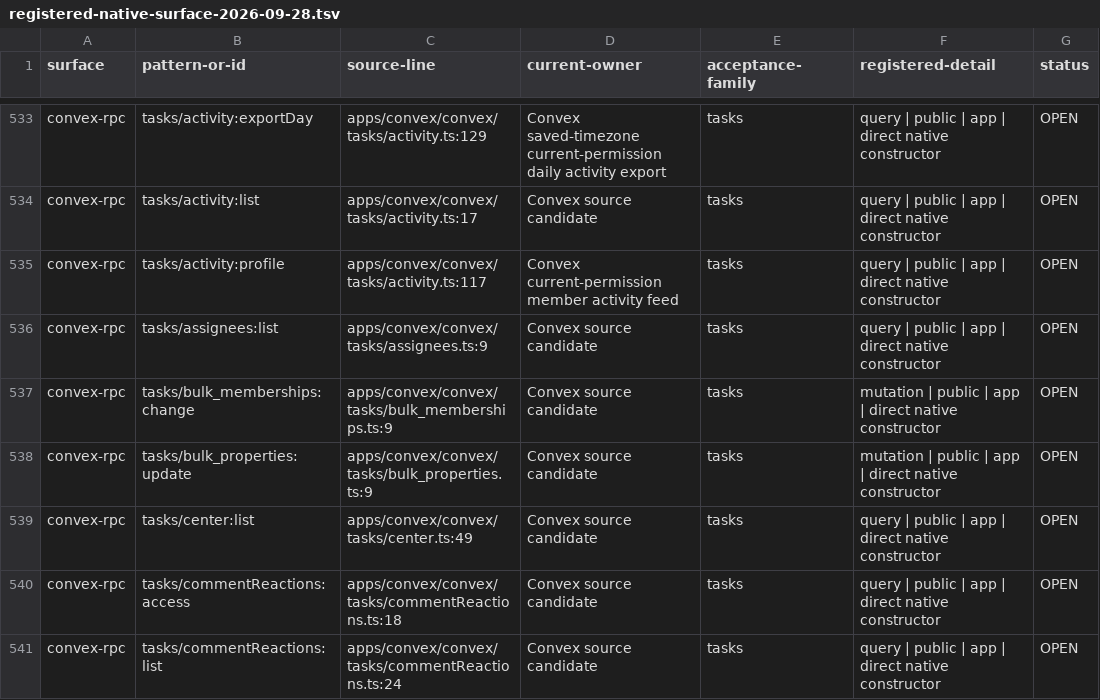
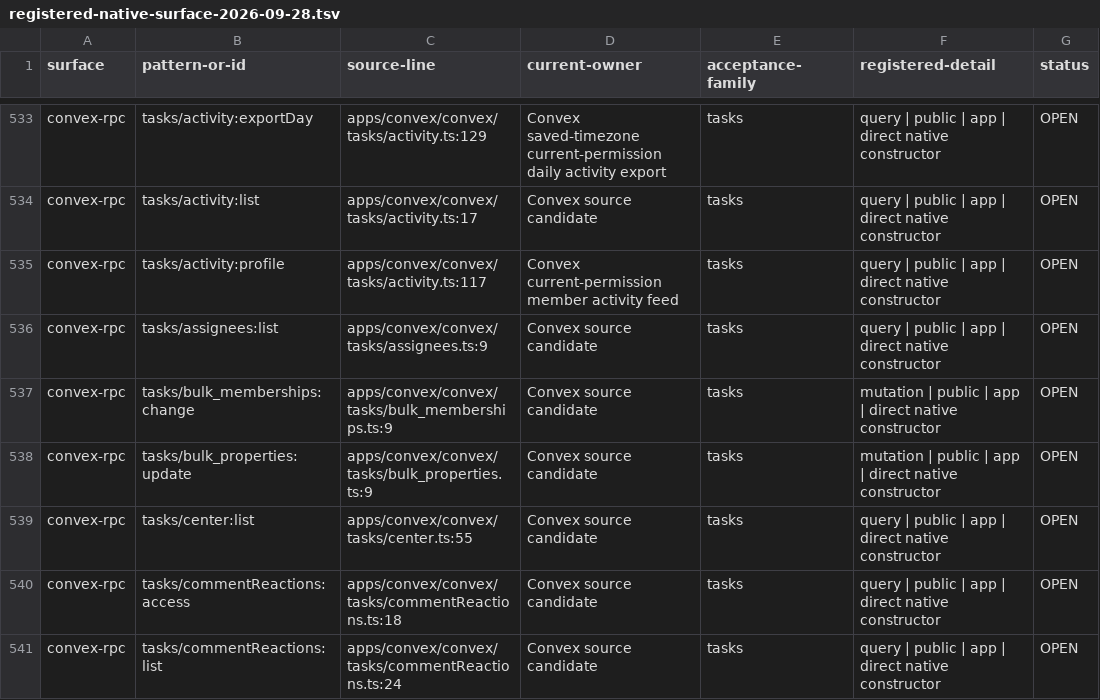
Before and after one commit to withsummon/summon-core-system, a TSV file: docs/migrations/convex/registered-native-surface-2026-09-28.tsv, drawn as a sheet; only a part is shown, gaps mark what is left out.

```diff
--- a/docs/migrations/convex/registered-native-surface-2026-09-28.tsv
+++ b/docs/migrations/convex/registered-native-surface-2026-09-28.tsv
@@ -538,3 +538,3 @@ convex-rpc	tasks/bulk_memberships:change	apps/convex/convex/tasks/bulk_membershi
 convex-rpc	tasks/bulk_properties:update	apps/convex/convex/tasks/bulk_properties.ts:9	Convex source candidate	tasks	mutation | public | app | direct native constructor	OPEN
-convex-rpc	tasks/center:list	apps/convex/convex/tasks/center.ts:49	Convex source candidate	tasks	query | public | app | direct native constructor	OPEN
+convex-rpc	tasks/center:list	apps/convex/convex/tasks/center.ts:55	Convex source candidate	tasks	query | public | app | direct native constructor	OPEN
 convex-rpc	tasks/commentReactions:access	apps/convex/convex/tasks/commentReactions.ts:18	Convex source candidate	tasks	query | public | app | direct native constructor	OPEN
```
Also changed, not shown: docs/migrations/convex/registered-surface-2026-09-28.tsv, 3 other files.
